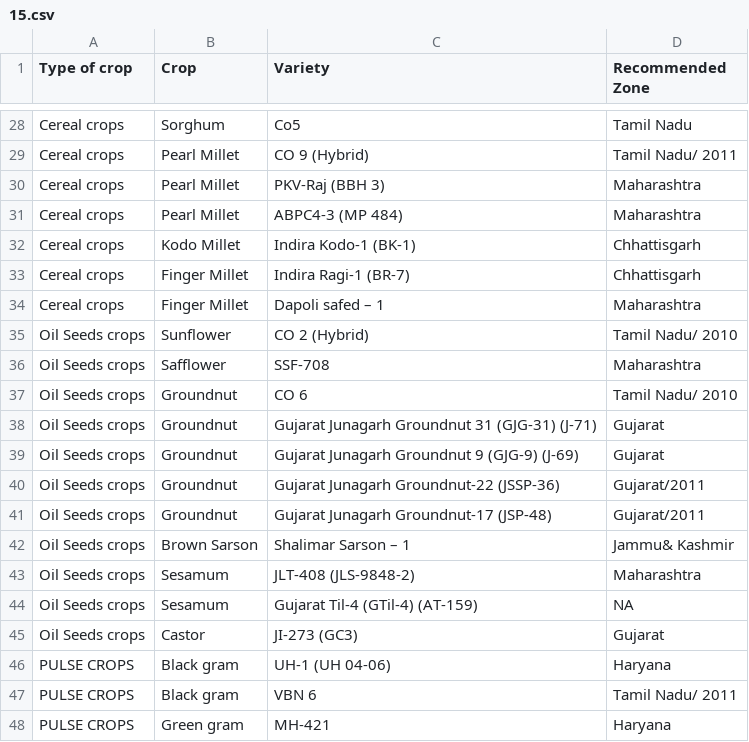
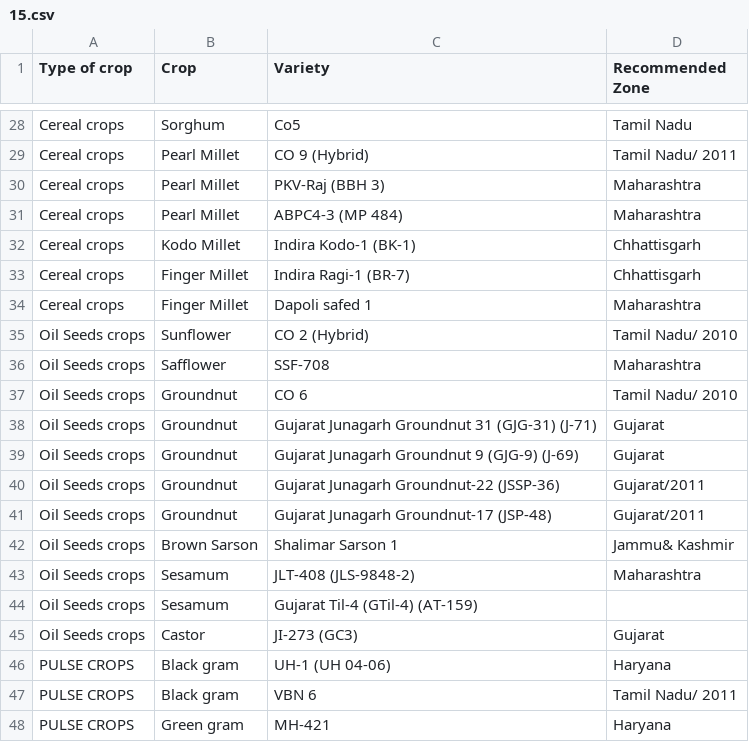
Before and after one commit to Veerainsood/Build_For_Bharat_Demo, a CSV file: dataHandlers/data/Crop Development & Seed Production/15.csv, drawn as a sheet; only a part is shown, gaps mark what is left out; the diff names each change by its address in the sheet, - before the commit and + after, or states it on an @@ line.

```diff
--- a/dataHandlers/data/Crop Development & Seed Production/15.csv
+++ b/dataHandlers/data/Crop Development & Seed Production/15.csv
-C34 (Variety): Dapoli safed – 1
+C34 (Variety): Dapoli safed 1
-C42 (Variety): Shalimar Sarson – 1
+C42 (Variety): Shalimar Sarson 1
-D44 (Recommended Zone): NA
+D44 (Recommended Zone): (empty)
```
Also changed, not shown: dataHandlers/data/Crop Development & Seed Production/0.csv, dataHandlers/data/Crop Development & Seed Production/1.csv, 8 other files.
